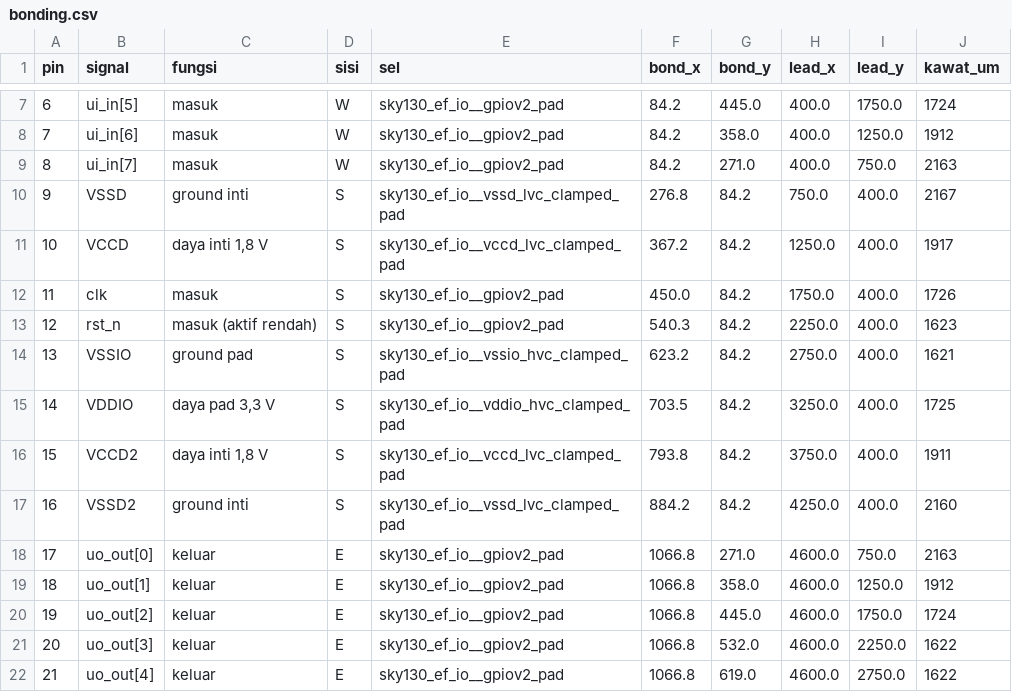
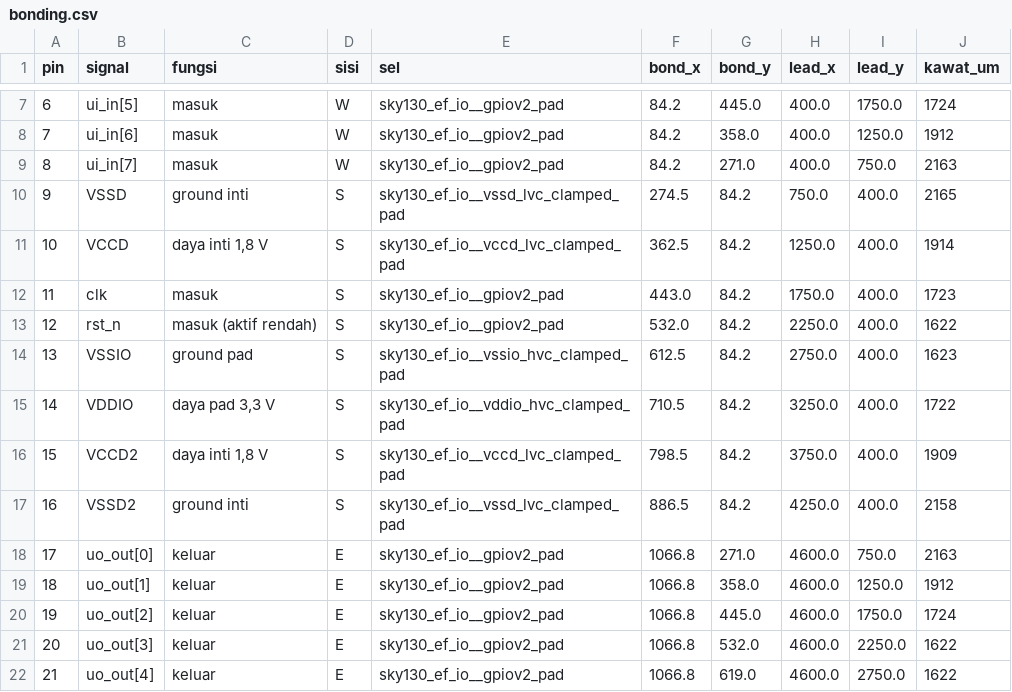
Before and after one commit to NaufalDhaffa/stereo_cam_fpga, a CSV file: asic/chip/out/bonding.csv, drawn as a sheet; only a part is shown, gaps mark what is left out.

Commit message:
Slice chip: clean macros, planned pins, ring supplies, chip LVS and Magic DRC
Macros: antenna 0 in all five (router repair margin, 150/100 um wire buffers,
repair after global routing, diodes on inputs); cost 40% fill. Pins planned in
pins.py from the chip's connections and given to OpenLane as DEF templates:
facing pins, straight wires (chip wiring 166 -> 79 mm, ss setup +2.24 ns).

Ring: every pad bus has a source (VDDIO/VSSIO pads, the PDK connect slice,
met3 jumpers VDDA/VSSA); supply pads strapped to the core ring; no duplicate
corners; no connect_to_pads. Chip STA with OpenRCX parasitics, hierarchical
LVS (match), KLayout DRC 0 in core and ring, Magic DRC: markers only in the
PDK IO cells. Power-on: pads always enabled, supply order documented.

```diff
--- a/asic/chip/out/bonding.csv
+++ b/asic/chip/out/bonding.csv
@@ -9,10 +9,10 @@ pin,signal,fungsi,sisi,sel,bond_x,bond_y,lead_x,lead_y,kawat_um
 8,ui_in[7],masuk,W,sky130_ef_io__gpiov2_pad,84.2,271.0,400.0,750.0,2163
-9,VSSD,ground inti,S,sky130_ef_io__vssd_lvc_clamped_pad,276.8,84.2,750.0,400.0,2167
-10,VCCD,"daya inti 1,8 V",S,sky130_ef_io__vccd_lvc_clamped_pad,367.2,84.2,1250.0,400.0,1917
-11,clk,masuk,S,sky130_ef_io__gpiov2_pad,450.0,84.2,1750.0,400.0,1726
-12,rst_n,masuk (aktif rendah),S,sky130_ef_io__gpiov2_pad,540.3,84.2,2250.0,400.0,1623
-13,VSSIO,ground pad,S,sky130_ef_io__vssio_hvc_clamped_pad,623.2,84.2,2750.0,400.0,1621
-14,VDDIO,"daya pad 3,3 V",S,sky130_ef_io__vddio_hvc_clamped_pad,703.5,84.2,3250.0,400.0,1725
-15,VCCD2,"daya inti 1,8 V",S,sky130_ef_io__vccd_lvc_clamped_pad,793.8,84.2,3750.0,400.0,1911
-16,VSSD2,ground inti,S,sky130_ef_io__vssd_lvc_clamped_pad,884.2,84.2,4250.0,400.0,2160
+9,VSSD,ground inti,S,sky130_ef_io__vssd_lvc_clamped_pad,274.5,84.2,750.0,400.0,2165
+10,VCCD,"daya inti 1,8 V",S,sky130_ef_io__vccd_lvc_clamped_pad,362.5,84.2,1250.0,400.0,1914
+11,clk,masuk,S,sky130_ef_io__gpiov2_pad,443.0,84.2,1750.0,400.0,1723
+12,rst_n,masuk (aktif rendah),S,sky130_ef_io__gpiov2_pad,532.0,84.2,2250.0,400.0,1622
+13,VSSIO,ground pad,S,sky130_ef_io__vssio_hvc_clamped_pad,612.5,84.2,2750.0,400.0,1623
+14,VDDIO,"daya pad 3,3 V",S,sky130_ef_io__vddio_hvc_clamped_pad,710.5,84.2,3250.0,400.0,1722
+15,VCCD2,"daya inti 1,8 V",S,sky130_ef_io__vccd_lvc_clamped_pad,798.5,84.2,3750.0,400.0,1909
+16,VSSD2,ground inti,S,sky130_ef_io__vssd_lvc_clamped_pad,886.5,84.2,4250.0,400.0,2158
 17,uo_out[0],keluar,E,sky130_ef_io__gpiov2_pad,1066.8,271.0,4600.0,750.0,2163
```
Also changed, not shown: 31 other files.
